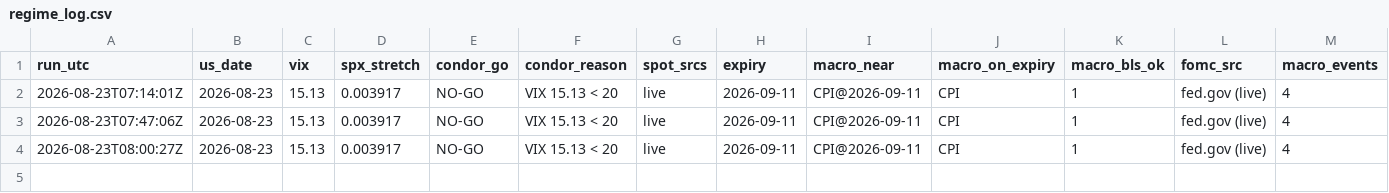
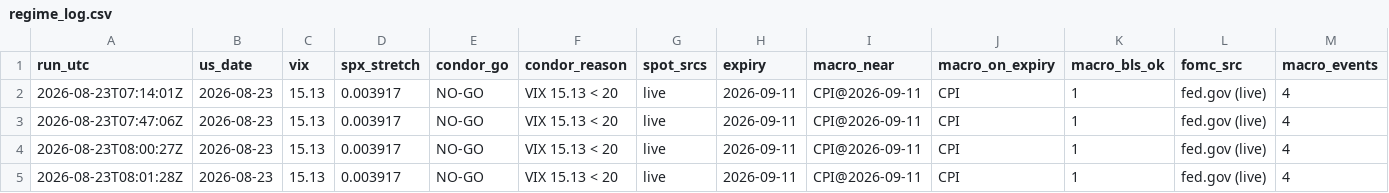
Before and after one commit to jinghuanglim/put-spread-screener, a CSV file: runs/regime_log.csv, drawn as a sheet; only a part is shown; rows hold the shown columns only; the diff names each change by its address in the sheet, - before the commit and + after, or states it on an @@ line.

```diff
--- a/runs/regime_log.csv
+++ b/runs/regime_log.csv
+row 5: 2026-08-23T08:01:28Z | 2026-08-23 | 15.13 | 0.003917 | NO-GO | VIX 15.13 < 20 | live | 2026-09-11 | CPI@2026-09-11 | CPI | 1 | fed.gov (live) | 4
```
Also changed, not shown: runs/screen_log.csv, 1 other file.
